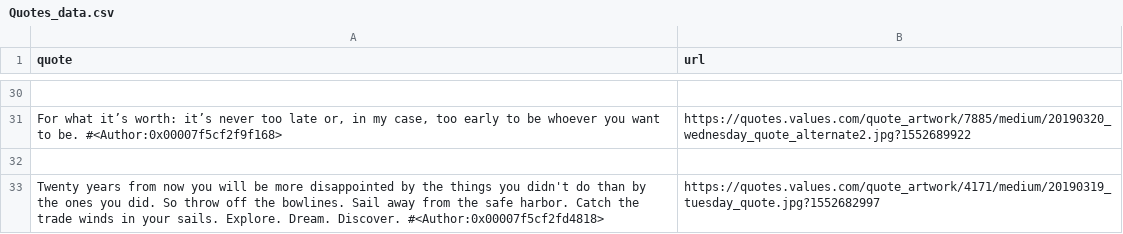
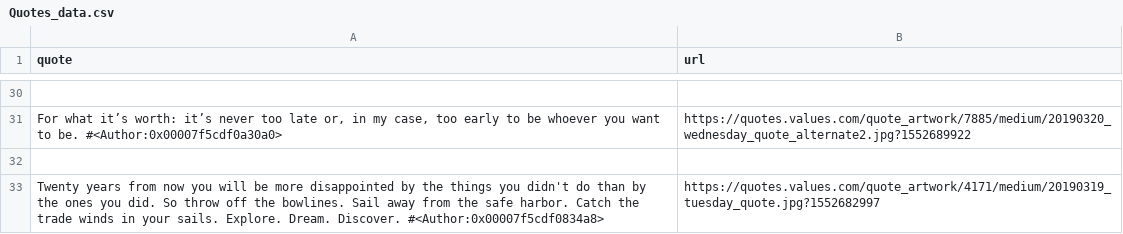
Before and after one commit to Kaushalkhokhar/Web_Scrapping_Learning, a CSV file: Quotes_data.csv, drawn as a sheet; only a part is shown, gaps mark what is left out; the diff covers the shown part only; the diff names each change by its address in the sheet, - before the commit and + after, or states it on an @@ line.

```diff
--- a/Quotes_data.csv
+++ b/Quotes_data.csv
-A31 (quote): …to be. #<Author:0x00007f5cf2f9f168>
+A31 (quote): …to be. #<Author:0x00007f5cdf0a30a0>
-A33 (quote): …Dream. Discover. #<Author:0x00007f5cf2fd4818>
+A33 (quote): …Dream. Discover. #<Author:0x00007f5cdf0834a8>
```
Also changed, not shown: 14 edited cells elsewhere in this file.
